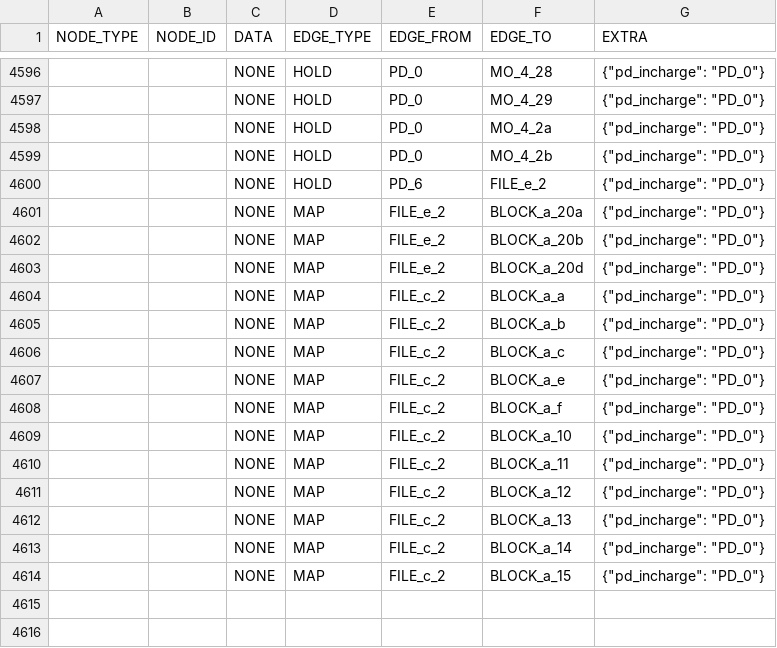
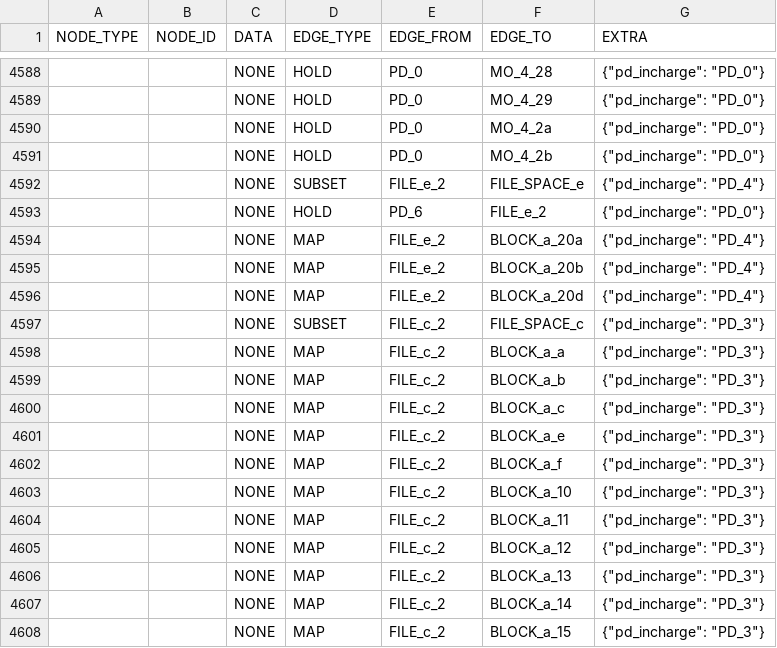
Before and after one commit to sid-agrawal/OSmosis, a CSV file: scripts/proc/outputs/cellulos/GPIKV004.csv, drawn as a sheet; only a part is shown, gaps mark what is left out; addresses are those after the commit; the diff covers the shown part only; the diff names each change by its address in the sheet, - before the commit and + after, or states it on an @@ line.

```diff
--- a/scripts/proc/outputs/cellulos/GPIKV004.csv
+++ b/scripts/proc/outputs/cellulos/GPIKV004.csv
+row 4592:  |  | NONE | SUBSET | FILE_e_2 | FILE_SPACE_e | {"pd_incharge": "PD_4"}
-G4594:G4596 (EXTRA): {"pd_incharge": "PD_0"}
+G4594:G4596 (EXTRA): {"pd_incharge": "PD_4"}
+row 4597:  |  | NONE | SUBSET | FILE_c_2 | FILE_SPACE_c | {"pd_incharge": "PD_3"}
-G4598:G4608 (EXTRA): {"pd_incharge": "PD_0"}
+G4598:G4608 (EXTRA): {"pd_incharge": "PD_3"}
```
Also changed, not shown: 8 removed rows and 53 edited cells elsewhere in this file, scripts/proc/outputs/cellulos/GPIKV004.csv_dir/GPIKV004.csv_edge.csv, scripts/proc/outputs/cellulos/GPIKV004.csv_dir/GPIKV004.csv_res.csv, 5 other files.
